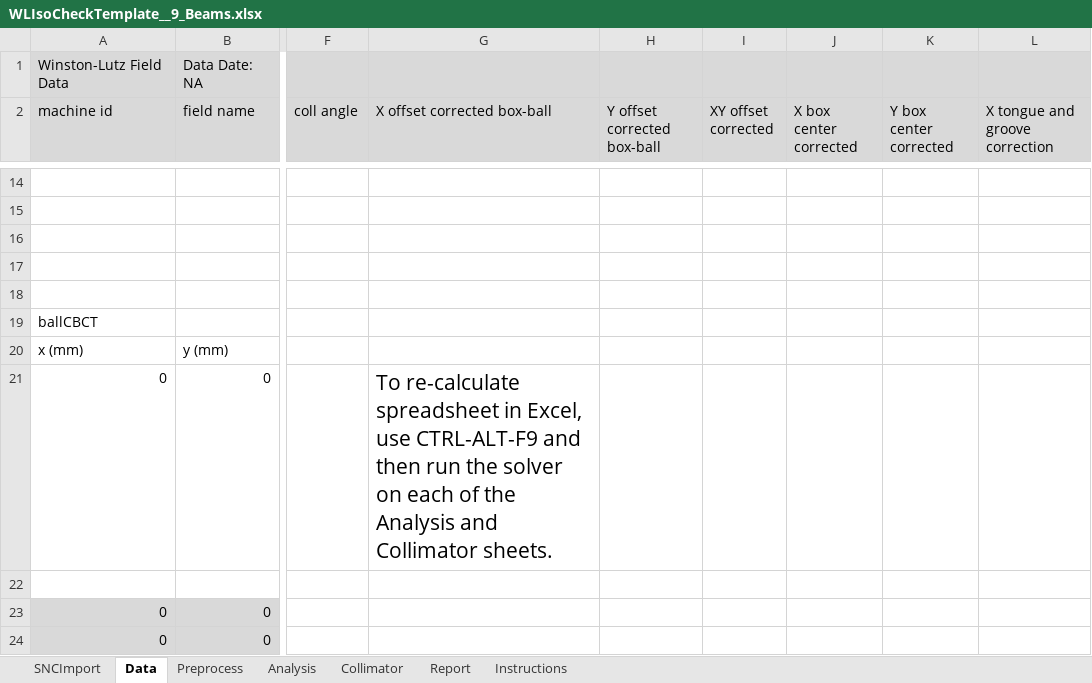
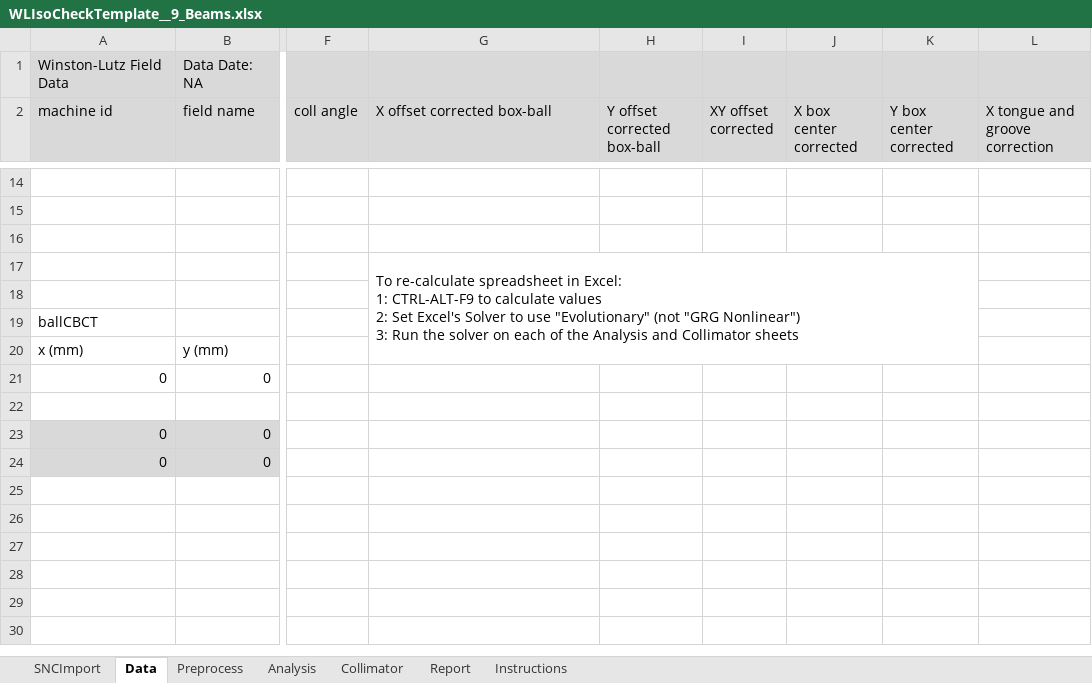
Before and after one commit to irrer/aqa, an Excel workbook: src/main/resources/static/WLIsoCheckTemplate__9_Beams.xlsx, sheet Data, drawn as a sheet; only a part is shown, gaps mark what is left out; values as stored, in another font and other column widths than the file's, no borders; ↵ is a line break in a cell; the diff names each change by its address in the sheet, - before the commit and + after, or states it on an @@ line.

Commit message:
Updated instructions on spreadsheets.

```diff
--- a/src/main/resources/static/WLIsoCheckTemplate__9_Beams.xlsx (sheet Data)
+++ b/src/main/resources/static/WLIsoCheckTemplate__9_Beams.xlsx (sheet Data)
-G17 (X offset corrected box-ball): (empty)
+G17 (X offset corrected box-ball): To re-calculate spreadsheet in Excel: ↵ 1: CTRL-ALT-F9 to calculate values ↵ 2: Set Excel's Solver to use "Evolutionary" (not "GRG Nonlinear") ↵ 3: Run the solver on each of the Analysis and Collimator sheets
+G17:K20 merged
-G21 (X offset corrected box-ball): To re-calculate spreadsheet in Excel, use CTRL-ALT-F9 and then run the solver on each of the Analysis and Collimator sheets.
+G21 (X offset corrected box-ball): (empty)
```
Also changed, not shown: sheet SNCImport, src/main/resources/static/WLIsoCheckTemplate_11_Beams.xlsx, src/main/resources/static/WLIsoCheckTemplate_15_Beams.xlsx.
